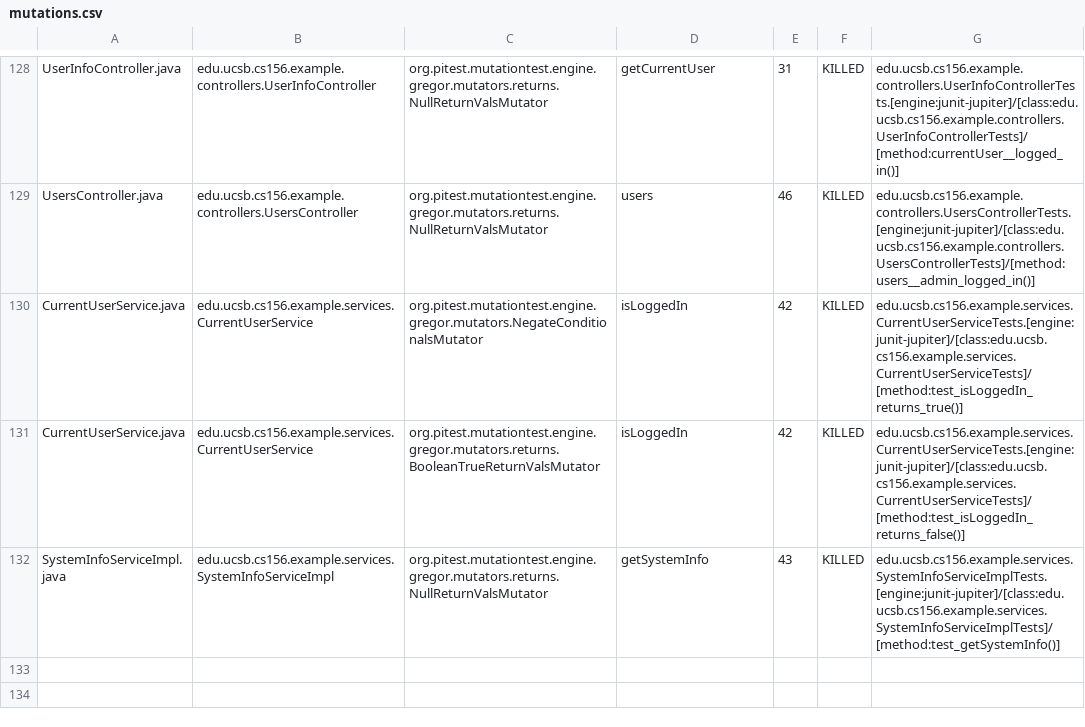
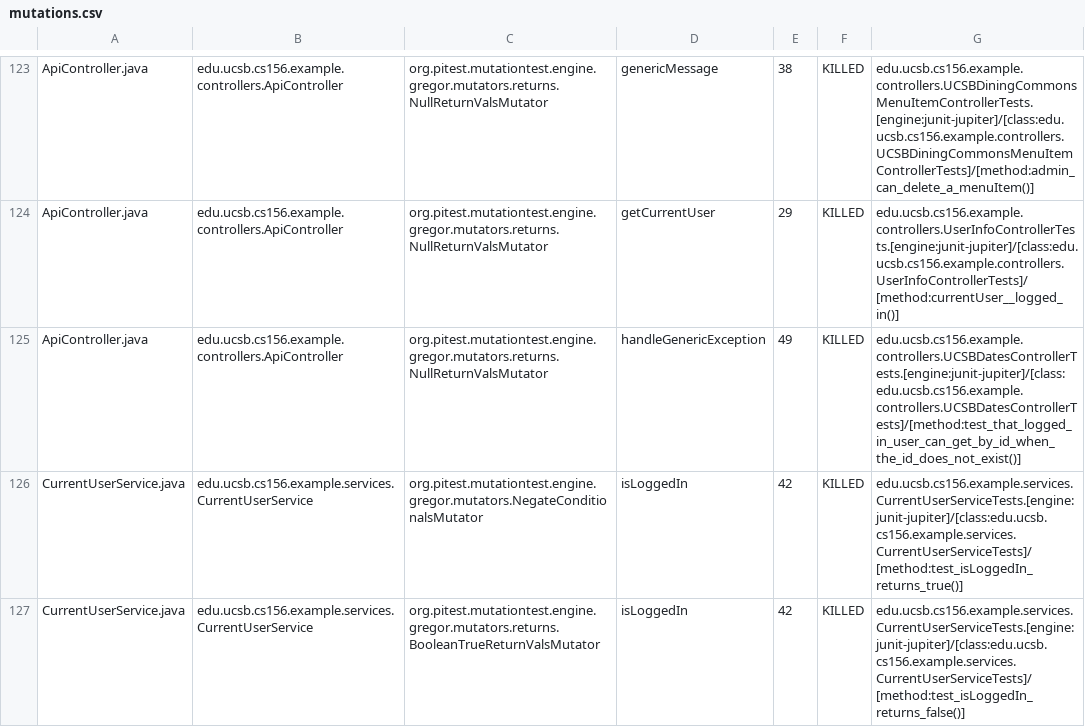
Before and after one commit to ucsb-cs156-f24/team02-f24-01, a CSV file: prs/69/pitest/mutations.csv, drawn as a sheet; only a part is shown, gaps mark what is left out; the shorter side is filled out with more unchanged rows; addresses are those after the commit; the diff covers the shown part only; the diff names each change by its address in the sheet, - before the commit and + after, or states it on an @@ line.

Commit message:
Deploying to gh-pages from @ ucsb-cs156-f24/team02-f24-01@bdf1b755a170d60dbf805f69dfa4e1578416923f 🚀

```diff
--- a/prs/69/pitest/mutations.csv
+++ b/prs/69/pitest/mutations.csv
-A123: UserInfoController.java
+A123: ApiController.java
-B123: edu.ucsb.cs156.example.controllers.UserInfoController
+B123: edu.ucsb.cs156.example.controllers.ApiController
-D123: getCurrentUser
+D123: genericMessage
-E123: 31
+E123: 38
-G123: edu.ucsb.cs156.example.controllers.UserInfoControllerTests.[engine:junit-jupiter]/[class:edu.ucsb.cs156.example.controllers.UserInfoControllerTests]/[method:currentUser__logged_in()]
+G123: edu.ucsb.cs156.example.controllers.UCSBDiningCommonsMenuItemControllerTests.[engine:junit-jupiter]/[class:edu.ucsb.cs156.example.controllers.UCSBDiningCommonsMenuItemControllerTests]/[method:admin_can_delete_a_menuItem()]
@@ row 2 moved to row 124: ApiController.java @@
-A125: UsersController.java
+A125: ApiController.java
-B125: edu.ucsb.cs156.example.controllers.UsersController
+B125: edu.ucsb.cs156.example.controllers.ApiController
-D125: users
+D125: handleGenericException
-E125: 46
+E125: 49
-G125: edu.ucsb.cs156.example.controllers.UsersControllerTests.[engine:junit-jupiter]/[class:edu.ucsb.cs156.example.controllers.UsersControllerTests]/[method:users__admin_logged_in()]
+G125: edu.ucsb.cs156.example.controllers.UCSBDatesControllerTests.[engine:junit-jupiter]/[class:edu.ucsb.cs156.example.controllers.UCSBDatesControllerTests]/[method:test_that_logged_in_user_can_get_by_id_when_the_id_does_not_exist()]
```
Also changed, not shown: 2 added rows, 2 removed rows and 85 moved rows elsewhere in this file, 15 other files.
